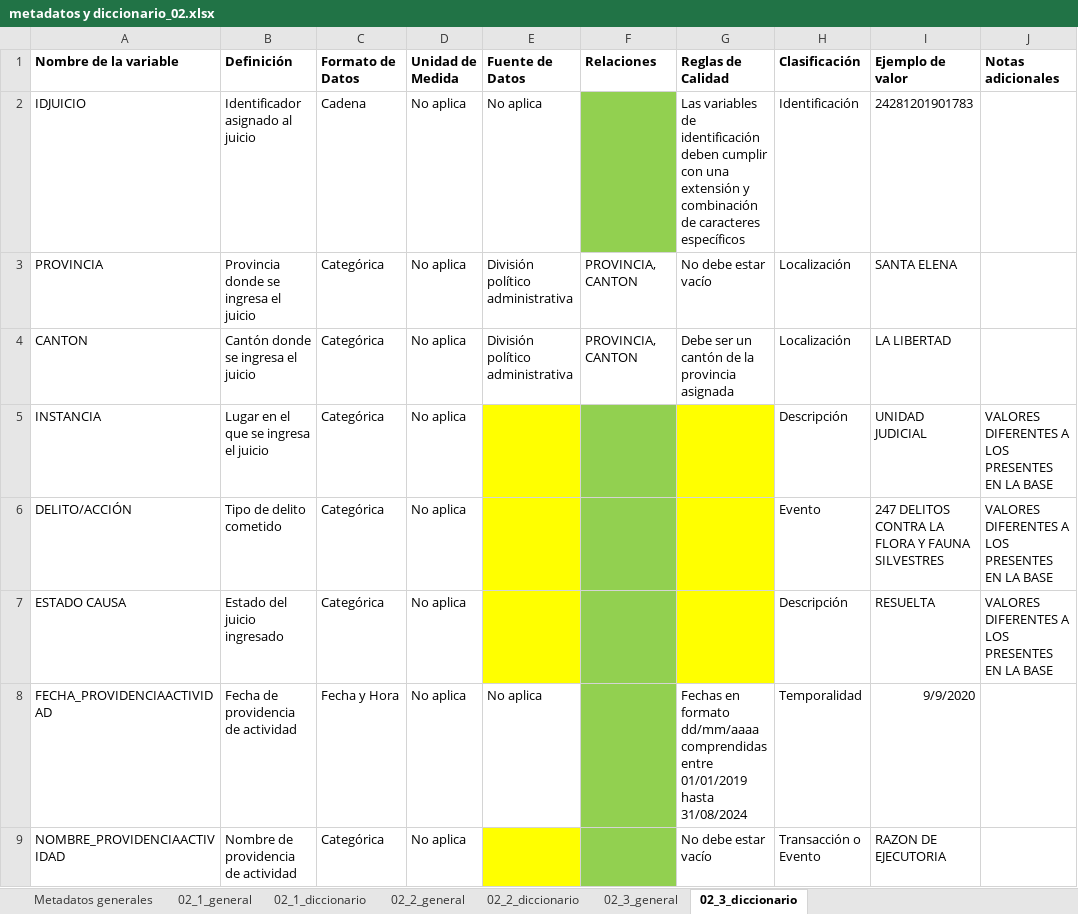
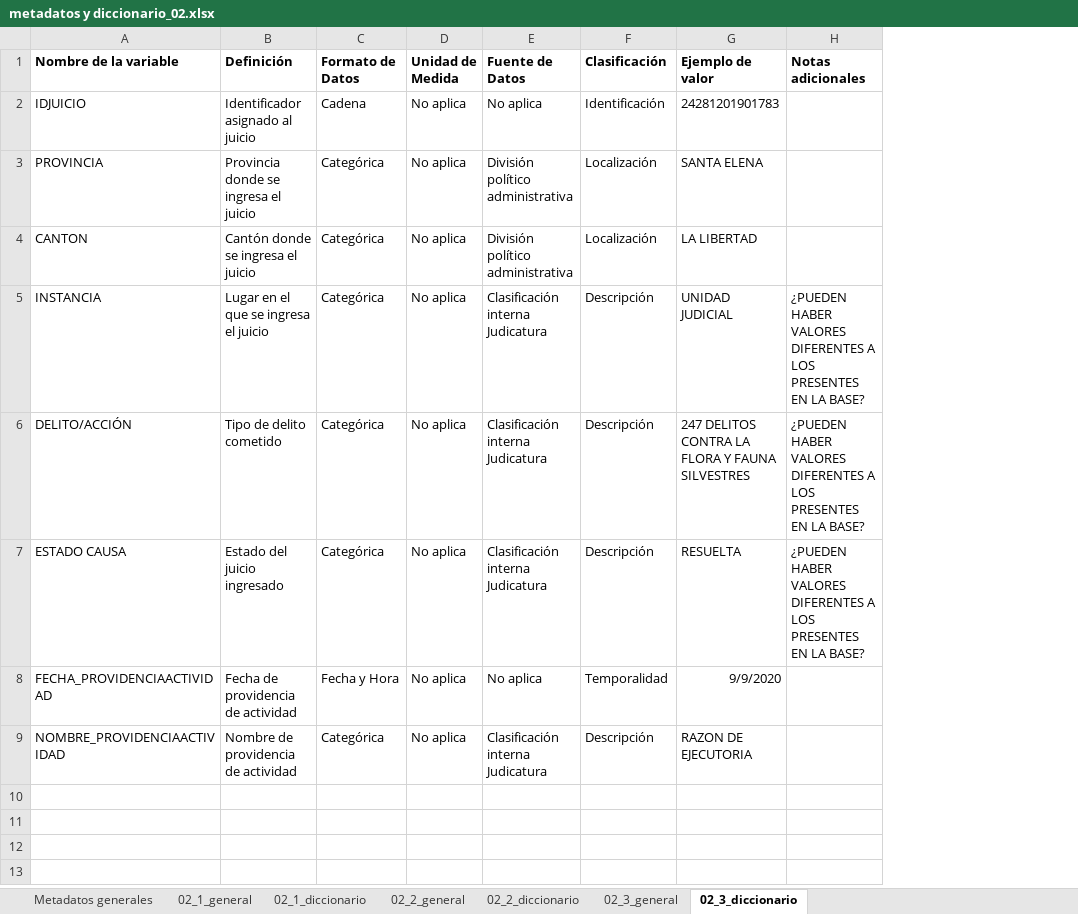
Before and after one commit to matjaviernunez/wcs, an Excel workbook: 04_Entregable 2/previo/metadatos y diccionario_02.xlsx, sheet 02_3_diccionario, drawn as a sheet; values as stored, in another font and other column widths than the file's, no borders; removed rows and columns are numbered as before the commit, all else as after; the diff names each change by its address in the sheet, - before the commit and + after, or states it on an @@ line.

```diff
--- a/04_Entregable 2/previo/metadatos y diccionario_02.xlsx (sheet 02_3_diccionario)
+++ b/04_Entregable 2/previo/metadatos y diccionario_02.xlsx (sheet 02_3_diccionario)
-column F (Relaciones), rows 3-4: PROVINCIA, CANTON | PROVINCIA, CANTON
-column G (Reglas de Calidad), rows 2-9: Las variables de identificación deben cumplir con una extensión y combinación de caracteres específicos | No debe estar vacío | Debe ser un cantón de la provincia asignada |  |  |  | Fechas en formato dd/mm/aaaa comprendidas entre 01/01/2019 hasta 31/08/2024 | No debe estar vacío
-E5:E7 (Fuente de Datos): (empty)
+E5:E7 (Fuente de Datos): Clasificación interna Judicatura
-E5:E7 fill: #FFFF00
+E5:E7 fill: none
-H5:H7 (Notas adicionales): VALORES DIFERENTES A LOS PRESENTES EN LA BASE
+H5:H7 (Notas adicionales): ¿PUEDEN HABER VALORES DIFERENTES A LOS PRESENTES EN LA BASE?
-F6 (Clasificación): Evento
+F6 (Clasificación): Descripción
-E9 (Fuente de Datos): (empty)
+E9 (Fuente de Datos): Clasificación interna Judicatura
-E9 fill: #FFFF00
+E9 fill: none
-F9 (Clasificación): Transacción o Evento
+F9 (Clasificación): Descripción
```
Also changed, not shown: sheet 02_2_diccionario, sheet 02_1_diccionario, 04_Entregable 2/previo/metadatos y diccionario_04.xlsx, 04_Entregable 2/previo/metadatos y diccionario_06.xlsx, 24 other files.
